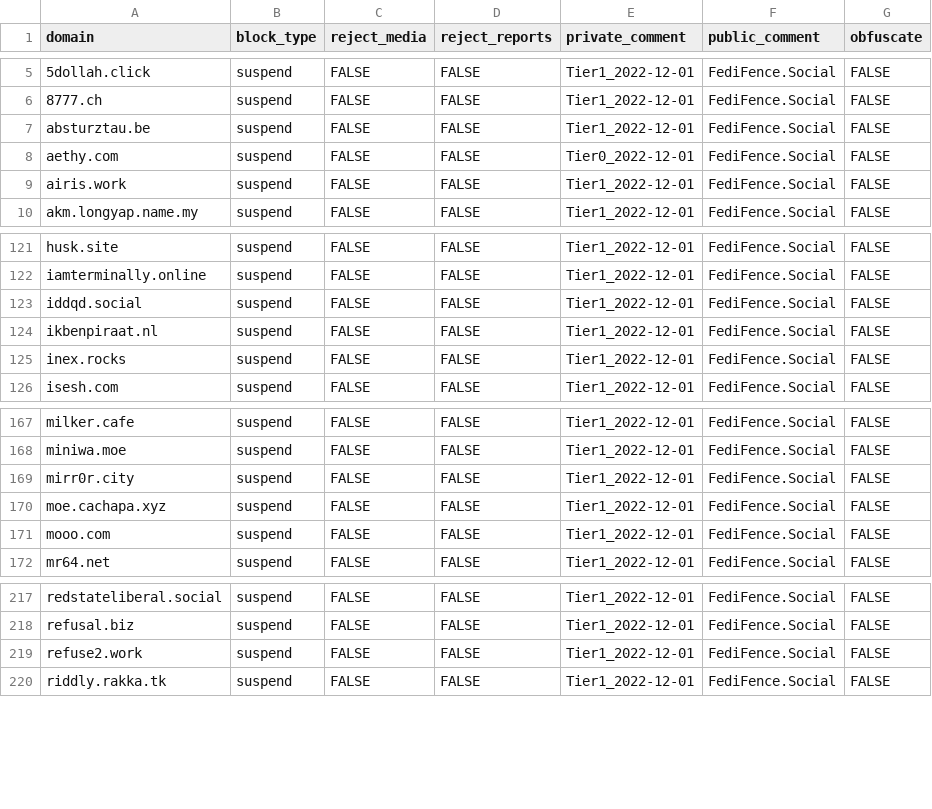
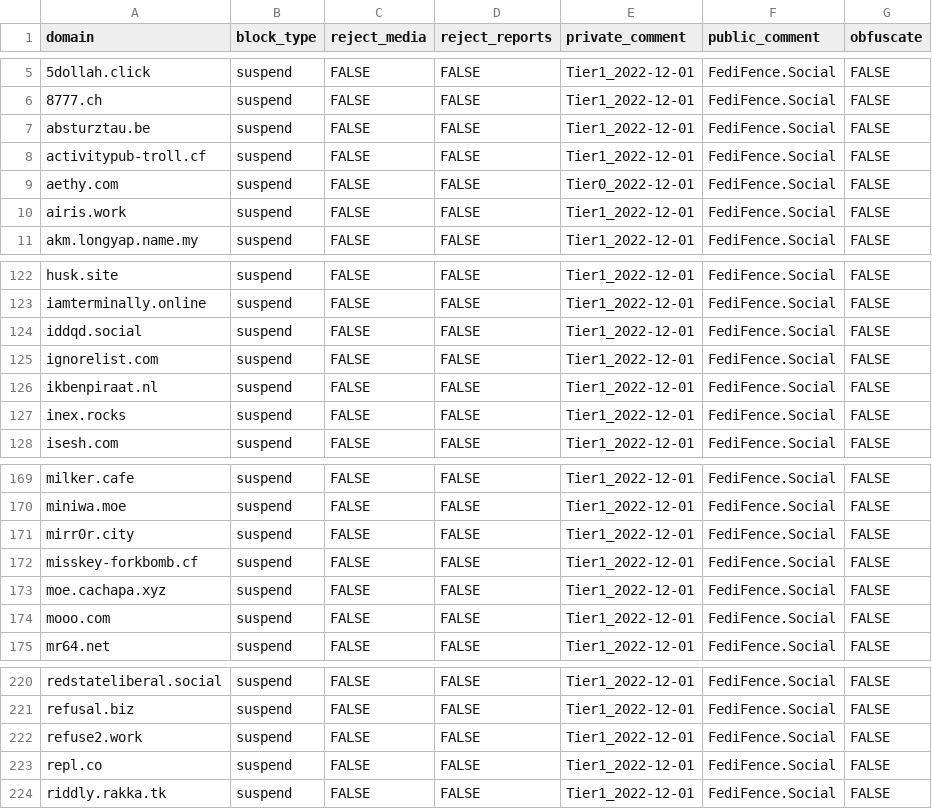
Before and after one commit to tamazonx/fedifence, a CSV file: blocklists/blocklist_netshepsky.csv, drawn as a sheet; only a part is shown, gaps mark what is left out; the diff names each change by its address in the sheet, - before the commit and + after, or states it on an @@ line.

```diff
--- a/blocklists/blocklist_netshepsky.csv
+++ b/blocklists/blocklist_netshepsky.csv
+row 8: activitypub-troll.cf | suspend | FALSE | FALSE | Tier1_2022-12-01 | FediFence.Social | FALSE
+row 125: ignorelist.com | suspend | FALSE | FALSE | Tier1_2022-12-01 | FediFence.Social | FALSE
+row 172: misskey-forkbomb.cf | suspend | FALSE | FALSE | Tier1_2022-12-01 | FediFence.Social | FALSE
+row 223: repl.co | suspend | FALSE | FALSE | Tier1_2022-12-01 | FediFence.Social | FALSE
```
Also changed, not shown: blocklists/blocklist_glitch.csv.
